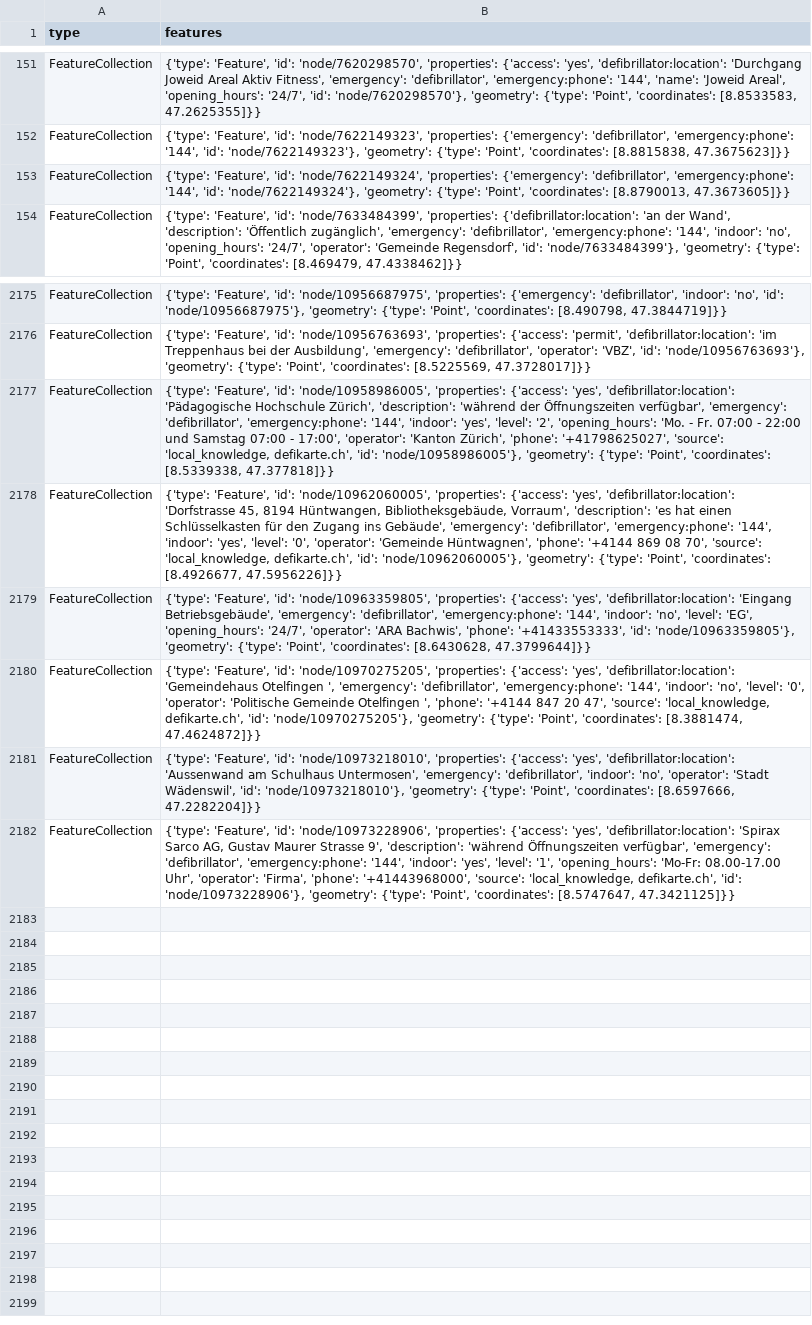
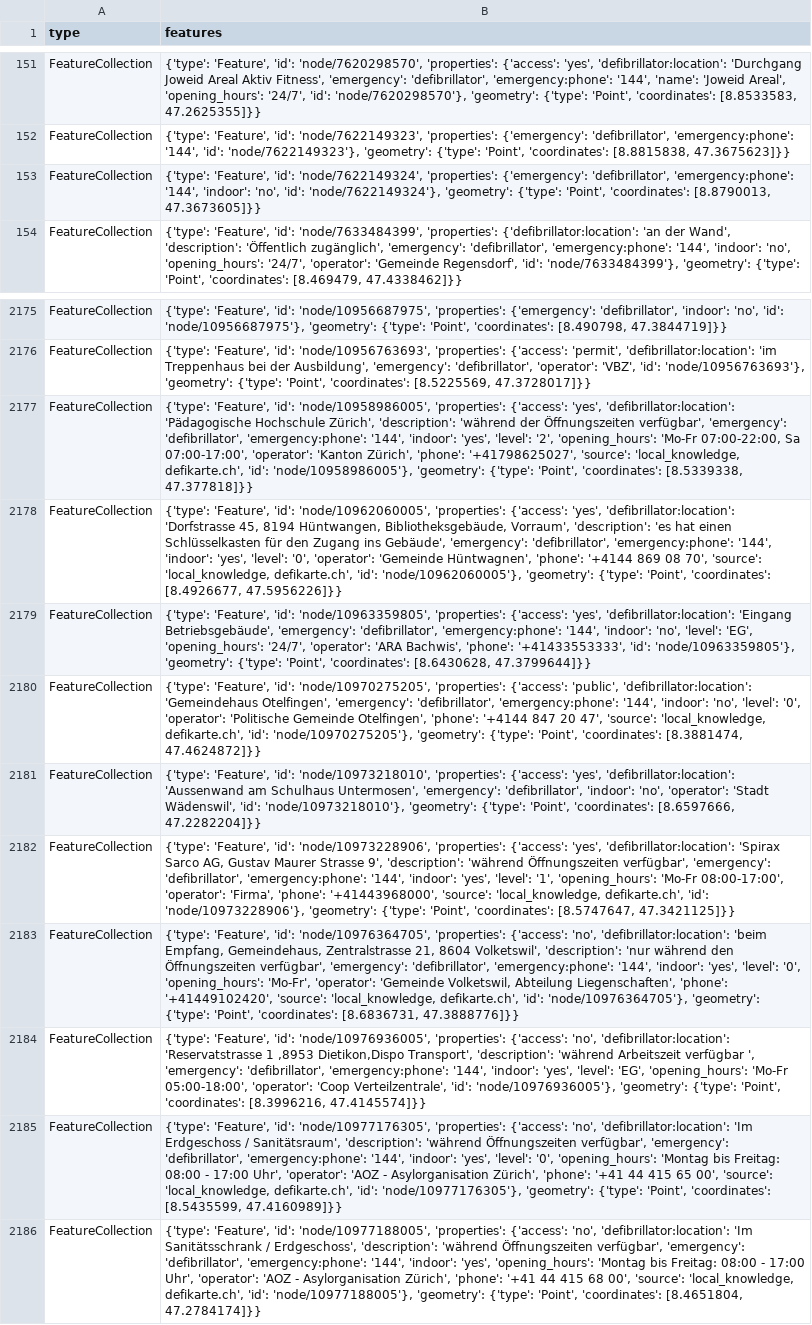
Before and after one commit to OpenBracketsCH/defi_data, a CSV file: data/csv/defis_kt_zh.csv, drawn as a sheet; only a part is shown, gaps mark what is left out; the diff names each change by its address in the sheet, - before the commit and + after, or states it on an @@ line.

```diff
--- a/data/csv/defis_kt_zh.csv
+++ b/data/csv/defis_kt_zh.csv
-B153 (features): …'emergency:phone': '144', 'id': 'node/7622149324'},…
+B153 (features): …'emergency:phone': '144', 'indoor': 'no', 'id': 'node/7622149324'},…
-B2177 (features): …'2', 'opening_hours': 'Mo. - Fr. 07:00 - 22:00 und Samstag 07:00 - 17:00', 'operator': 'Kanton…
+B2177 (features): …'2', 'opening_hours': 'Mo-Fr 07:00-22:00, Sa 07:00-17:00', 'operator': 'Kanton…
-B2180 (features): …'properties': {'access': 'yes', 'defibrillator:location': 'Gemeindehaus Otelfingen ', 'emergency': 'defibrillator', 'emergency:phone': '144', 'indoor': 'no', 'level': '0', 'operator': 'Politische Gemeinde Otelfingen ', 'phone': '+4144…
+B2180 (features): …'properties': {'access': 'public', 'defibrillator:location': 'Gemeindehaus Otelfingen', 'emergency': 'defibrillator', 'emergency:phone': '144', 'indoor': 'no', 'level': '0', 'operator': 'Politische Gemeinde Otelfingen', 'phone': '+4144…
-B2182 (features): …'1', 'opening_hours': 'Mo-Fr: 08.00-17.00 Uhr', 'operator': 'Firma',…
+B2182 (features): …'1', 'opening_hours': 'Mo-Fr 08:00-17:00', 'operator': 'Firma',…
+row 2183: FeatureCollection | {'type': 'Feature', 'id': 'node/10976364705', 'properties': {'access': 'no', 'defibrillator:location': 'beim Empfang, Gemeindehaus, Zentralstrasse 21, 8604 Volketswil', 'description': 'nur während den Öffnungszeiten verfügbar', 'emergency': 'defibrillator', 'emergency:phone': '144', 'indoor': 'yes', 'level': '0', 'opening_hours': 'Mo-Fr', 'operator': 'Gemeinde Volketswil, Abteilung Liegenschaften', 'phone': '+41449102420', 'source': 'local_knowledge, defikarte.ch', 'id': 'node/10976364705'}, 'geometry': {'type': 'Point', 'coordinates': [8.6836731, 47.3888776]}}
+row 2184: FeatureCollection | {'type': 'Feature', 'id': 'node/10976936005', 'properties': {'access': 'no', 'defibrillator:location': 'Reservatstrasse 1 ,8953 Dietikon,Dispo Transport', 'description': 'während Arbeitszeit verfügbar ', 'emergency': 'defibrillator', 'emergency:phone': '144', 'indoor': 'yes', 'level': 'EG', 'opening_hours': 'Mo-Fr 05:00-18:00', 'operator': 'Coop Verteilzentrale', 'id': 'node/10976936005'}, 'geometry': {'type': 'Point', 'coordinates': [8.3996216, 47.4145574]}}
+row 2185: FeatureCollection | {'type': 'Feature', 'id': 'node/10977176305', 'properties': {'access': 'no', 'defibrillator:location': 'Im Erdgeschoss / Sanitätsraum', 'description': 'während Öffnungszeiten verfügbar', 'emergency': 'defibrillator', 'emergency:phone': '144', 'indoor': 'yes', 'level': '0', 'opening_hours': 'Montag bis Freitag: 08:00 - 17:00 Uhr', 'operator': 'AOZ - Asylorganisation Zürich', 'phone': '+41 44 415 65 00', 'source': 'local_knowledge, defikarte.ch', 'id': 'node/10977176305'}, 'geometry': {'type': 'Point', 'coordinates': [8.5435599, 47.4160989]}}
+row 2186: FeatureCollection | {'type': 'Feature', 'id': 'node/10977188005', 'properties': {'access': 'no', 'defibrillator:location': 'Im Sanitätsschrank / Erdgeschoss', 'description': 'während Öffnungszeiten verfügbar', 'emergency': 'defibrillator', 'emergency:phone': '144', 'indoor': 'yes', 'opening_hours': 'Montag bis Freitag: 08:00 - 17:00 Uhr', 'operator': 'AOZ - Asylorganisation Zürich', 'phone': '+41 44 415 68 00', 'source': 'local_knowledge, defikarte.ch', 'id': 'node/10977188005'}, 'geometry': {'type': 'Point', 'coordinates': [8.4651804, 47.2784174]}}
```
Also changed, not shown: data/csv/defis_dispo_knzsg.csv, data/csv/defis_kt_be.csv, 11 other files.
